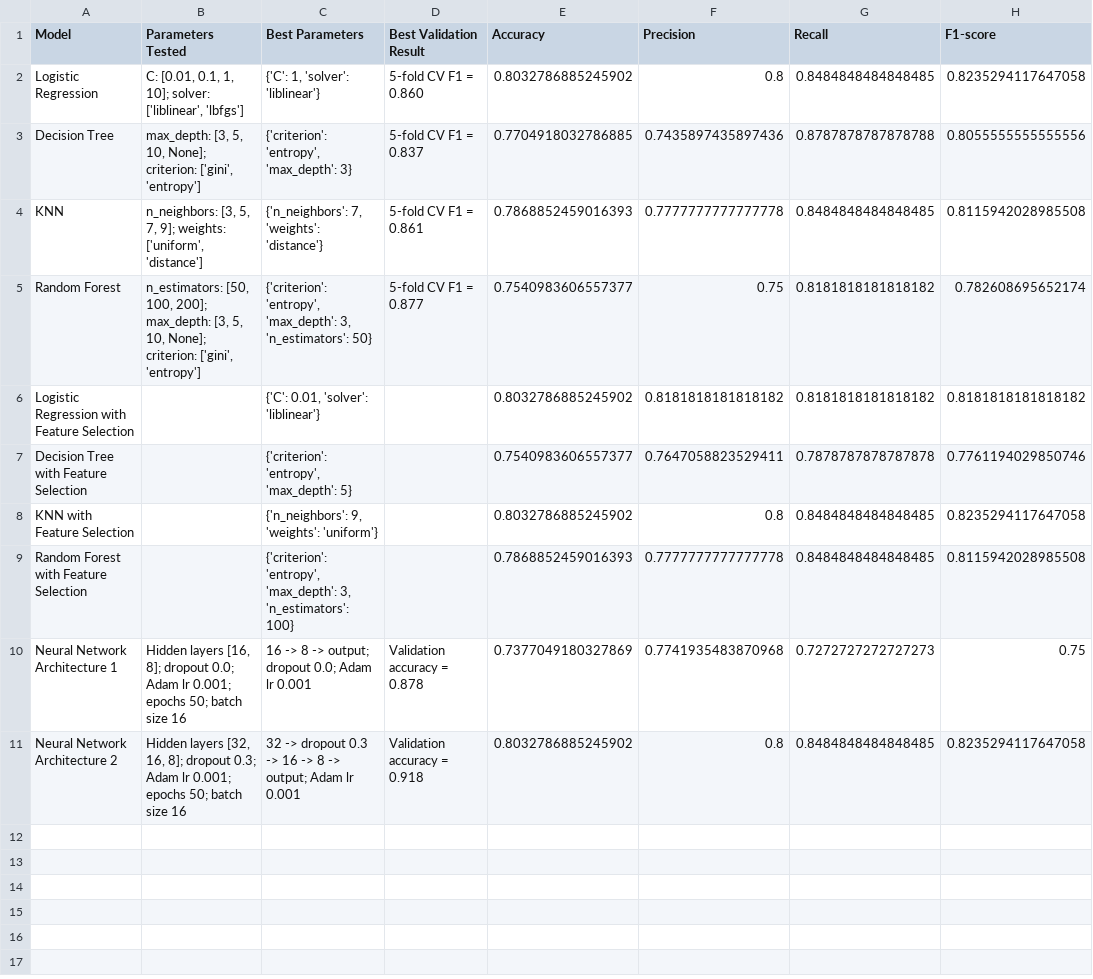
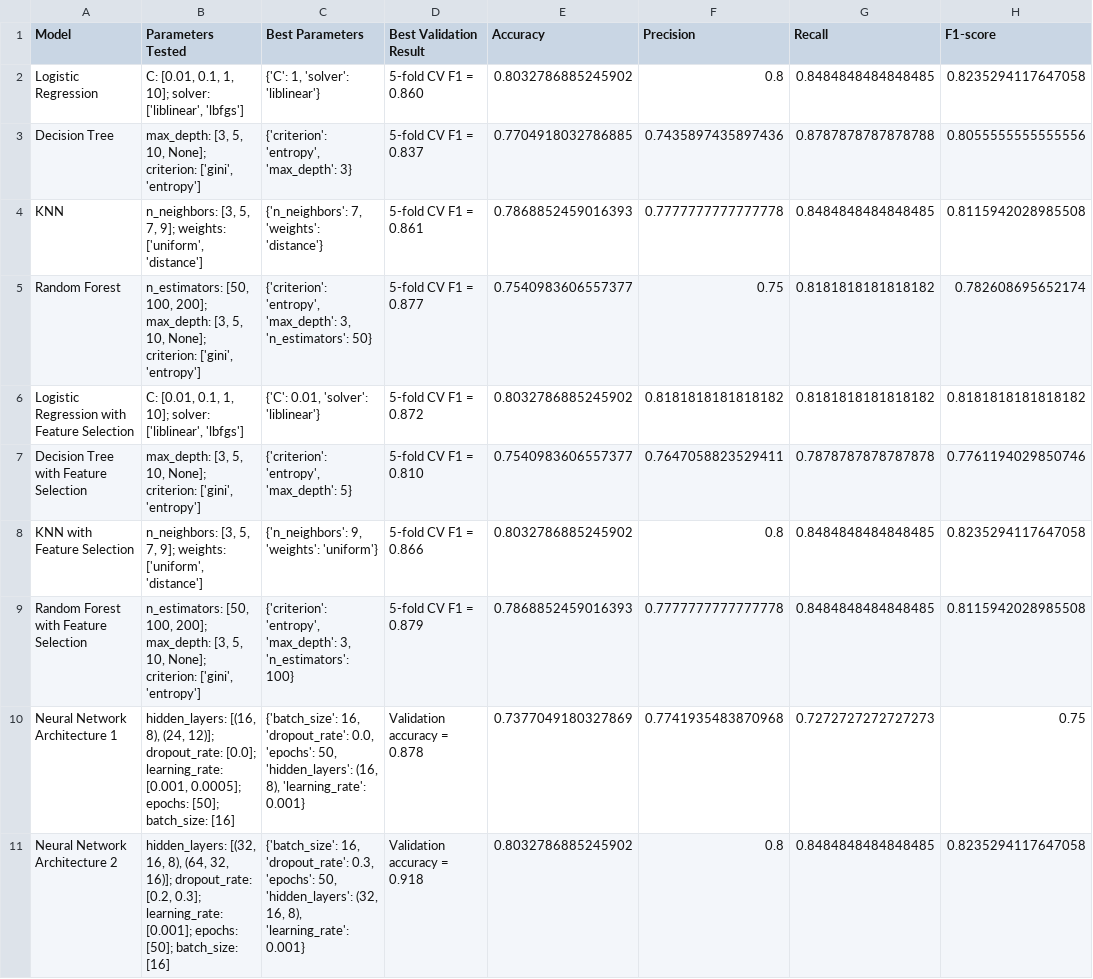
Before and after one commit to arbakelmendi/HealthGuard-Platform, a CSV file: ml/model_comparison_results.csv, drawn as a sheet; only a part is shown; the diff names each change by its address in the sheet, - before the commit and + after, or states it on an @@ line.

```diff
--- a/ml/model_comparison_results.csv
+++ b/ml/model_comparison_results.csv
-B6 (Parameters Tested): (empty)
+B6 (Parameters Tested): C: [0.01, 0.1, 1, 10]; solver: ['liblinear', 'lbfgs']
-D6 (Best Validation Result): (empty)
+D6 (Best Validation Result): 5-fold CV F1 = 0.872
-B7 (Parameters Tested): (empty)
+B7 (Parameters Tested): max_depth: [3, 5, 10, None]; criterion: ['gini', 'entropy']
-D7 (Best Validation Result): (empty)
+D7 (Best Validation Result): 5-fold CV F1 = 0.810
-B8 (Parameters Tested): (empty)
+B8 (Parameters Tested): n_neighbors: [3, 5, 7, 9]; weights: ['uniform', 'distance']
-D8 (Best Validation Result): (empty)
+D8 (Best Validation Result): 5-fold CV F1 = 0.866
-B9 (Parameters Tested): (empty)
+B9 (Parameters Tested): n_estimators: [50, 100, 200]; max_depth: [3, 5, 10, None]; criterion: ['gini', 'entropy']
-D9 (Best Validation Result): (empty)
+D9 (Best Validation Result): 5-fold CV F1 = 0.879
-B10 (Parameters Tested): Hidden layers [16, 8]; dropout 0.0; Adam lr 0.001; epochs 50; batch size 16
+B10 (Parameters Tested): hidden_layers: [(16, 8), (24, 12)]; dropout_rate: [0.0]; learning_rate: [0.001, 0.0005]; epochs: [50]; batch_size: [16]
-C10 (Best Parameters): 16 -> 8 -> output; dropout 0.0; Adam lr 0.001
+C10 (Best Parameters): {'batch_size': 16, 'dropout_rate': 0.0, 'epochs': 50, 'hidden_layers': (16, 8), 'learning_rate': 0.001}
-B11 (Parameters Tested): Hidden layers [32, 16, 8]; dropout 0.3; Adam lr 0.001; epochs 50; batch size 16
+B11 (Parameters Tested): hidden_layers: [(32, 16, 8), (64, 32, 16)]; dropout_rate: [0.2, 0.3]; learning_rate: [0.001]; epochs: [50]; batch_size: [16]
-C11 (Best Parameters): 32 -> dropout 0.3 -> 16 -> 8 -> output; Adam lr 0.001
+C11 (Best Parameters): {'batch_size': 16, 'dropout_rate': 0.3, 'epochs': 50, 'hidden_layers': (32, 16, 8), 'learning_rate': 0.001}
```
Also changed, not shown: 2 other files.
